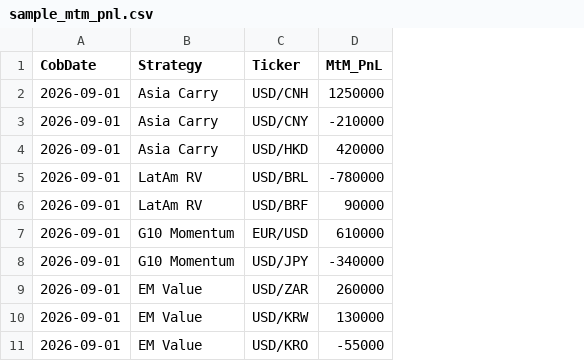
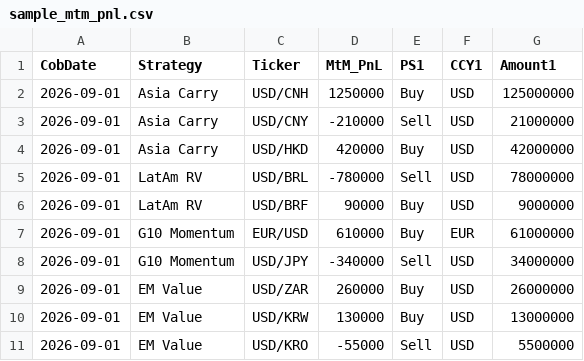
Before and after one commit to xzhou1915/PublicFolder, a CSV file: MtMPnL/sample_mtm_pnl.csv, drawn as a sheet; only a part is shown; the diff names each change by its address in the sheet, - before the commit and + after, or states it on an @@ line.

```diff
--- a/MtMPnL/sample_mtm_pnl.csv
+++ b/MtMPnL/sample_mtm_pnl.csv
+column E (PS1), rows 2-11: Buy | Sell | Buy | Sell | Buy | Buy | Sell | Buy | Buy | Sell
+column F (CCY1), rows 2-11: USD | USD | USD | USD | USD | EUR | USD | USD | USD | USD
+column G (Amount1), rows 2-11: 125000000 | 21000000 | 42000000 | 78000000 | 9000000 | 61000000 | 34000000 | 26000000 | 13000000 | 5500000
```
Also changed, not shown: 3 other files.
